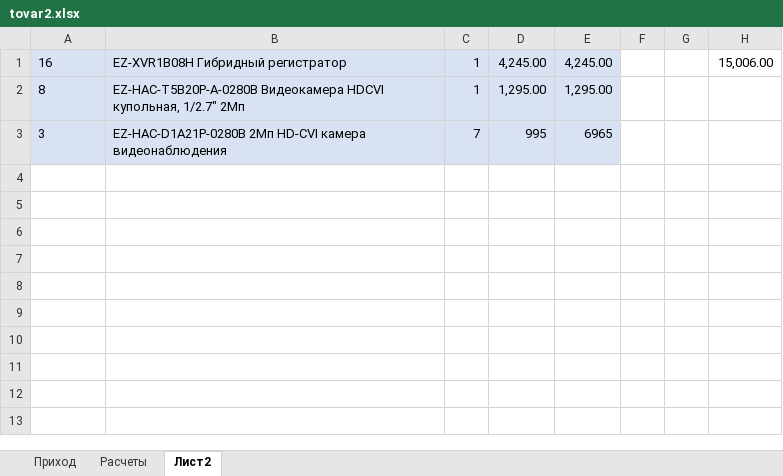
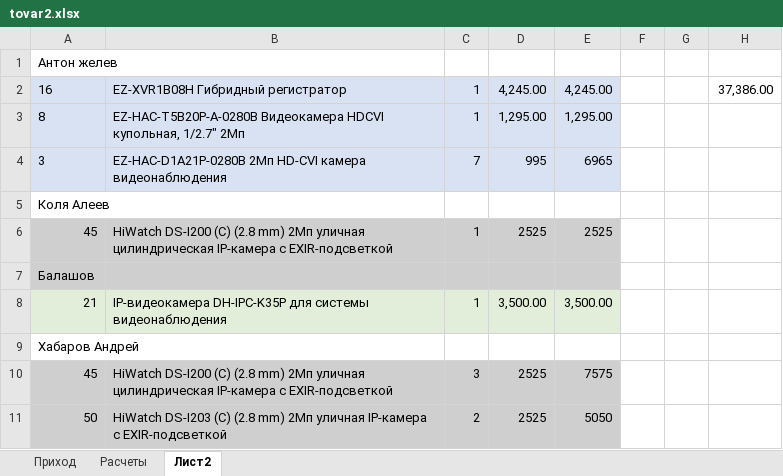
Before and after one commit to kaymantex68/uchet_tovara, an Excel workbook: tovar2.xlsx, sheet Лист2, drawn as a sheet; values as stored, in another font and other column widths than the file's, no borders; addresses are those after the commit; the diff names each change by its address in the sheet, - before the commit and + after, or states it on an @@ line.

```diff
--- a/tovar2.xlsx (sheet Лист2)
+++ b/tovar2.xlsx (sheet Лист2)
+row 1: Антон желев
-H2: 15,006.00
+H2: 37,386.00
+row 5: Коля Алеев
+row 6: 45 | HiWatch DS-I200 (C) (2.8 mm) 2Мп уличная цилиндрическая IP-камера с EXIR-подсветкой | 1 | 2525 | 2525
+row 7: Балашов
+row 8: 21 | IP-видеокамера DH-IPC-K35P для системы видеонаблюдения | 1 | 3,500.00 | 3,500.00
+row 9: Хабаров Андрей
+row 10: 45 | HiWatch DS-I200 (C) (2.8 mm) 2Мп уличная цилиндрическая IP-камера с EXIR-подсветкой | 3 | 2525 | 7575
+row 11: 50 | HiWatch DS-I203 (C) (2.8 mm) 2Мп уличная IP-камера с EXIR-подсветкой | 2 | 2525 | 5050
```
Also changed, not shown: sheet Приход, sheet Расчеты, formulas that keep their value.
